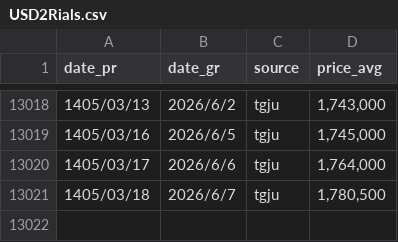
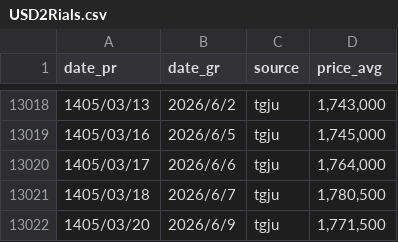
Before and after one commit to alirezach/usd2Rials-tracker, a CSV file: USD2Rials.csv, drawn as a sheet; only a part is shown, gaps mark what is left out; the diff names each change by its address in the sheet, - before the commit and + after, or states it on an @@ line.

```diff
--- a/USD2Rials.csv
+++ b/USD2Rials.csv
+row 13022: 1405/03/20 | 2026/6/9 | tgju | 1,771,500
```
Also changed, not shown: 3 other files.
